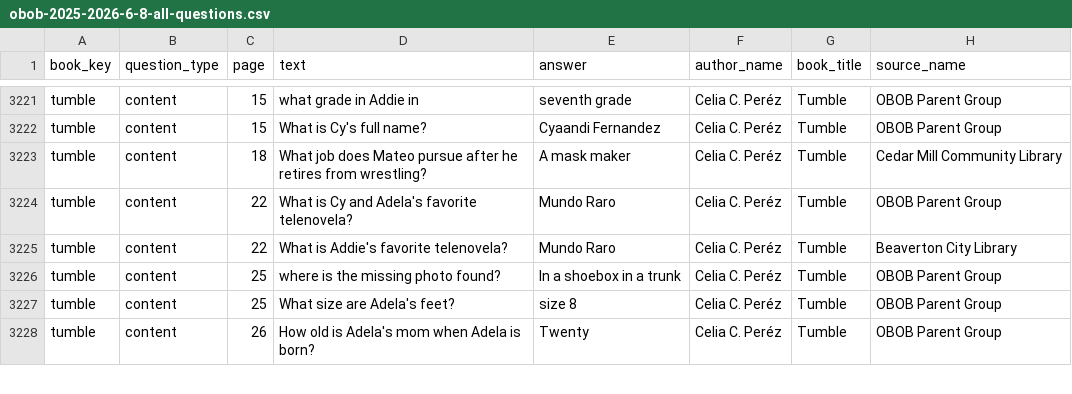
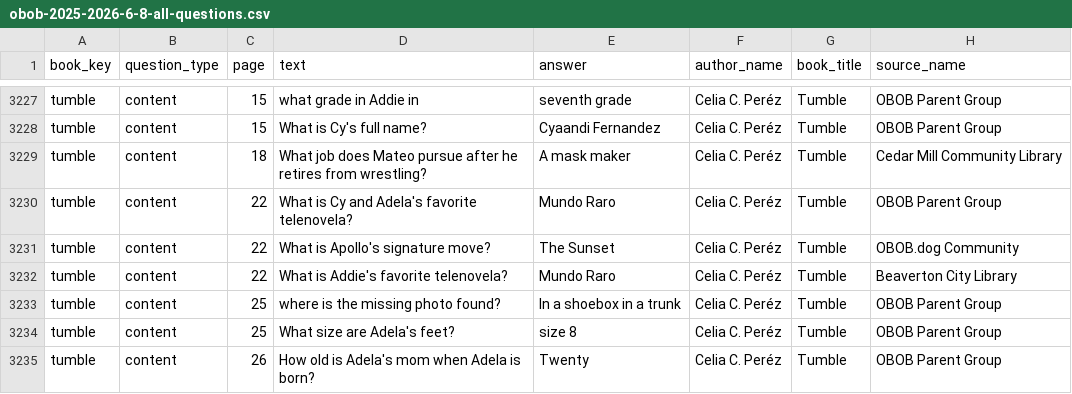
Before and after one commit to brianellin/obob-nextjs, a CSV file: public/exports/2025-2026/6-8/obob-2025-2026-6-8-all-questions.csv, drawn as a sheet; only a part is shown, gaps mark what is left out; the diff covers the shown part only.

```diff
--- a/public/exports/2025-2026/6-8/obob-2025-2026-6-8-all-questions.csv
+++ b/public/exports/2025-2026/6-8/obob-2025-2026-6-8-all-questions.csv
@@ -3224,2 +3230,3 @@ tumble,content,18,What job does Mateo pursue after he retires from wrestling?,A
 tumble,content,22,What is Cy and Adela's favorite telenovela?,Mundo Raro,Celia C. Peréz,Tumble,OBOB Parent Group
+tumble,content,22,What is Apollo's signature move?,The Sunset,Celia C. Peréz,Tumble,OBOB.dog Community
 tumble,content,22,What is Addie's favorite telenovela?,Mundo Raro,Celia C. Peréz,Tumble,Beaverton City Library
```
Also changed, not shown: 8 added rows and 10 moved rows elsewhere in this file, public/exports/2025-2026/3-5/obob-2025-2026-3-5-all-questions.csv, public/exports/2025-2026/3-5/the-tail-of-emily-windsnap-2025-2026-3-5.csv, 13 other files.
